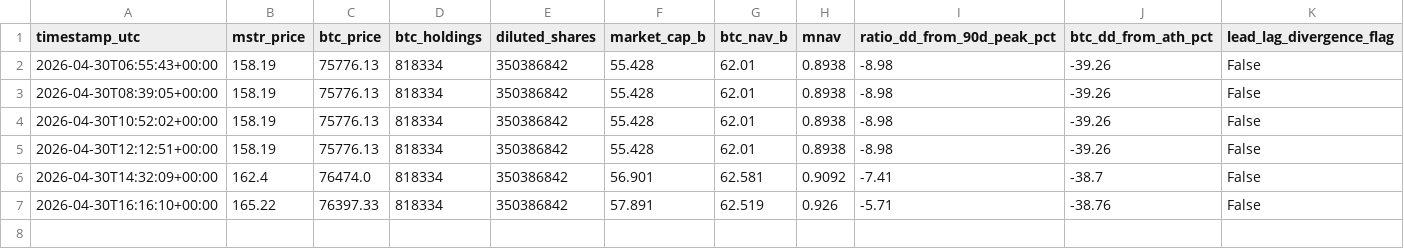
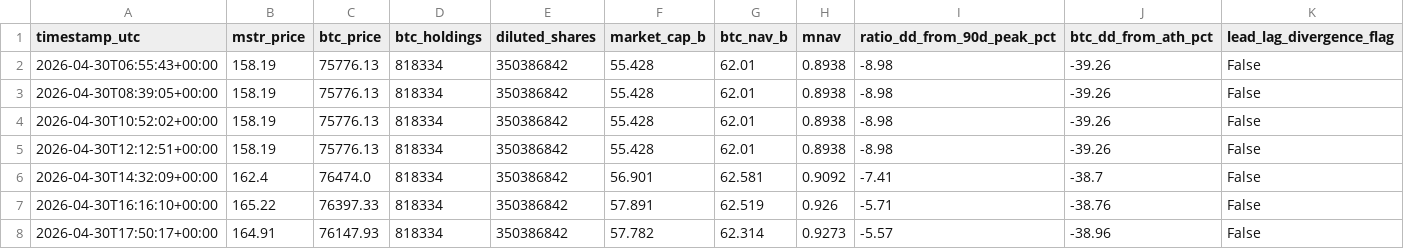
Before and after one commit to GlennZhu/mstr-sell-high-dashboard, a CSV file: data/history.csv, drawn as a sheet; only a part is shown; rows hold the shown columns only; the diff names each change by its address in the sheet, - before the commit and + after, or states it on an @@ line.

```diff
--- a/data/history.csv
+++ b/data/history.csv
+row 8: 2026-04-30T17:50:17+00:00 | 164.91 | 76147.93 | 818334 | 350386842 | 57.782 | 62.314 | 0.9273 | -5.57 | -38.96 | False
```
Also changed, not shown: data/daily_history.csv, 1 other file.
